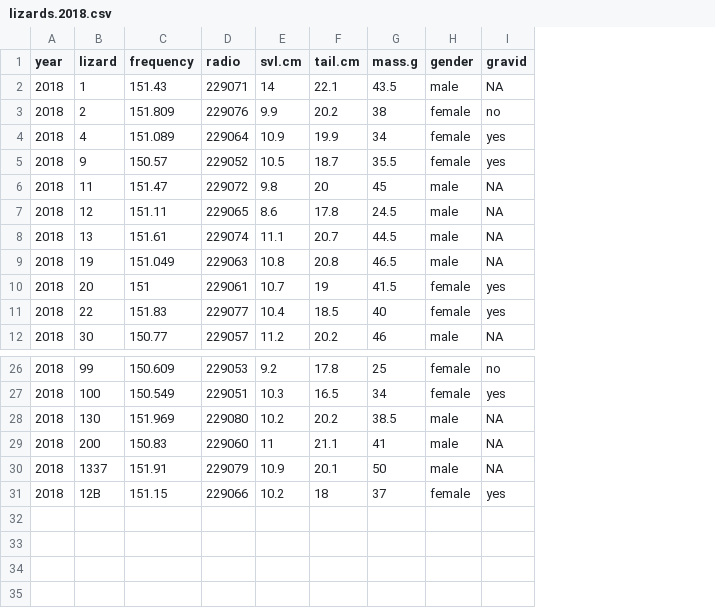
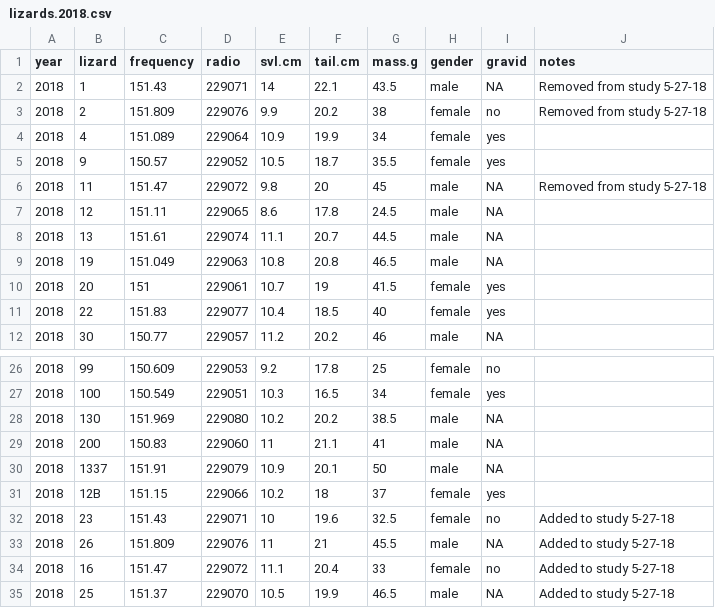
Before and after one commit to cjlortie/Carrizo_telemetry_2018, a CSV file: data/lizards.2018.csv, drawn as a sheet; only a part is shown, gaps mark what is left out; the diff names each change by its address in the sheet, - before the commit and + after, or states it on an @@ line.

Commit message:
added 4 replacement lizards

```diff
--- a/data/lizards.2018.csv
+++ b/data/lizards.2018.csv
+column J (notes), rows 2-6: Removed from study 5-27-18 | Removed from study 5-27-18 |  |  | Removed from study 5-27-18
+row 32: 2018 | 23 | 151.43 | 229071 | 10 | 19.6 | 32.5 | female | no | Added to study 5-27-18
+row 33: 2018 | 26 | 151.809 | 229076 | 11 | 21 | 45.5 | male | NA | Added to study 5-27-18
+row 34: 2018 | 16 | 151.47 | 229072 | 11.1 | 20.4 | 33 | female | no | Added to study 5-27-18
+row 35: 2018 | 25 | 151.37 | 229070 | 10.5 | 19.9 | 46.5 | male | NA | Added to study 5-27-18
```
Also changed, not shown: 2 other files.
